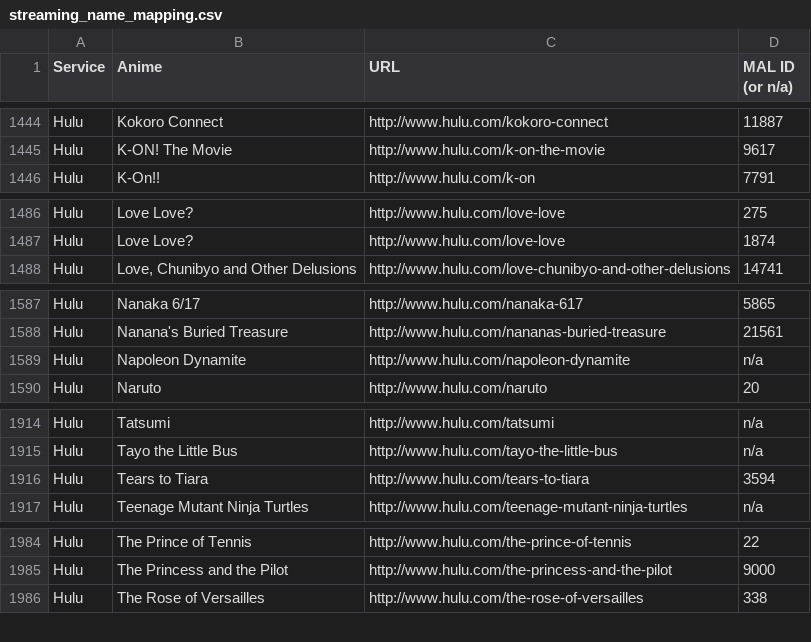
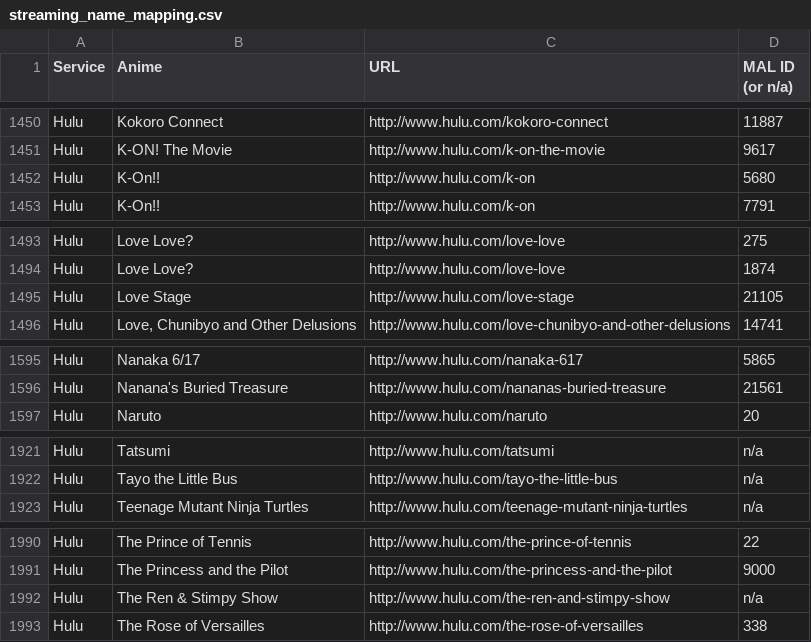
Before and after one commit to LHCGreg/animerecs, a CSV file: AnimeRecs.UpdateStreams/streaming_name_mapping.csv, drawn as a sheet; only a part is shown, gaps mark what is left out; removed rows and columns are numbered as before the commit, all else as after; the diff covers the shown part only; the diff names each change by its address in the sheet, - before the commit and + after, or states it on an @@ line.

```diff
--- a/AnimeRecs.UpdateStreams/streaming_name_mapping.csv
+++ b/AnimeRecs.UpdateStreams/streaming_name_mapping.csv
+row 1452: Hulu | K-On!! | http://www.hulu.com/k-on | 5680
+row 1495: Hulu | Love Stage | http://www.hulu.com/love-stage | 21105
-row 1589: Hulu | Napoleon Dynamite | http://www.hulu.com/napoleon-dynamite | n/a
-row 1916: Hulu | Tears to Tiara | http://www.hulu.com/tears-to-tiara | 3594
+row 1992: Hulu | The Ren & Stimpy Show | http://www.hulu.com/the-ren-and-stimpy-show | n/a
```
Also changed, not shown: 7 added rows, 1 removed row and 1 edited cell elsewhere in this file, 1 other file.
